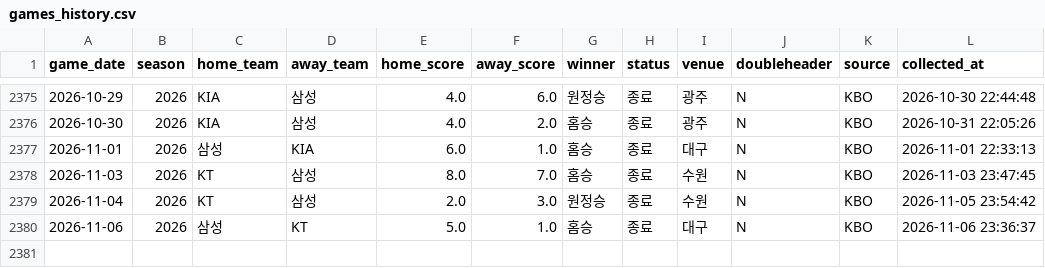
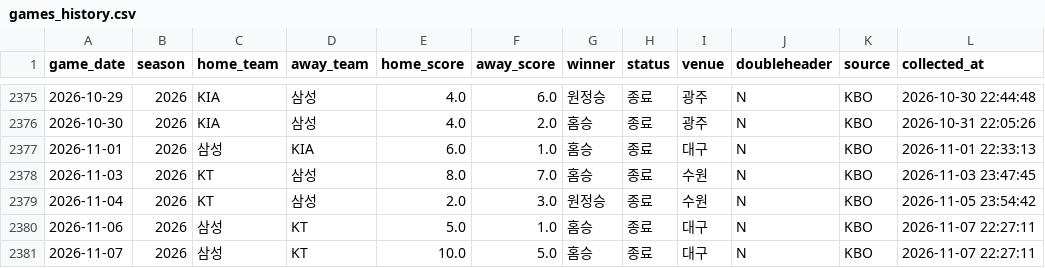
Before and after one commit to limanho001014-create/kbo-predictor-dynamic, a CSV file: data/games_history.csv, drawn as a sheet; only a part is shown, gaps mark what is left out.

```diff
--- a/data/games_history.csv
+++ b/data/games_history.csv
@@ -2379,2 +2379,3 @@
 2026-11-04,2026,KT,삼성,2.0,3.0,원정승,종료,수원,N,KBO,2026-11-05 23:54:42
-2026-11-06,2026,삼성,KT,5.0,1.0,홈승,종료,대구,N,KBO,2026-11-06 23:36:37
+2026-11-06,2026,삼성,KT,5.0,1.0,홈승,종료,대구,N,KBO,2026-11-07 22:27:11
+2026-11-07,2026,삼성,KT,10.0,5.0,홈승,종료,대구,N,KBO,2026-11-07 22:27:11
```
Also changed, not shown: data/predictions_log.csv, 2 other files.
